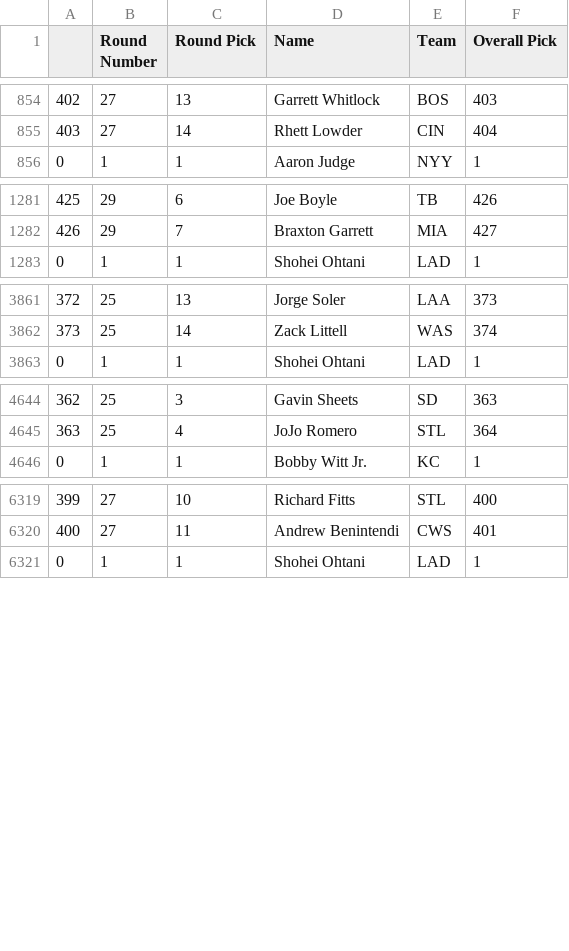
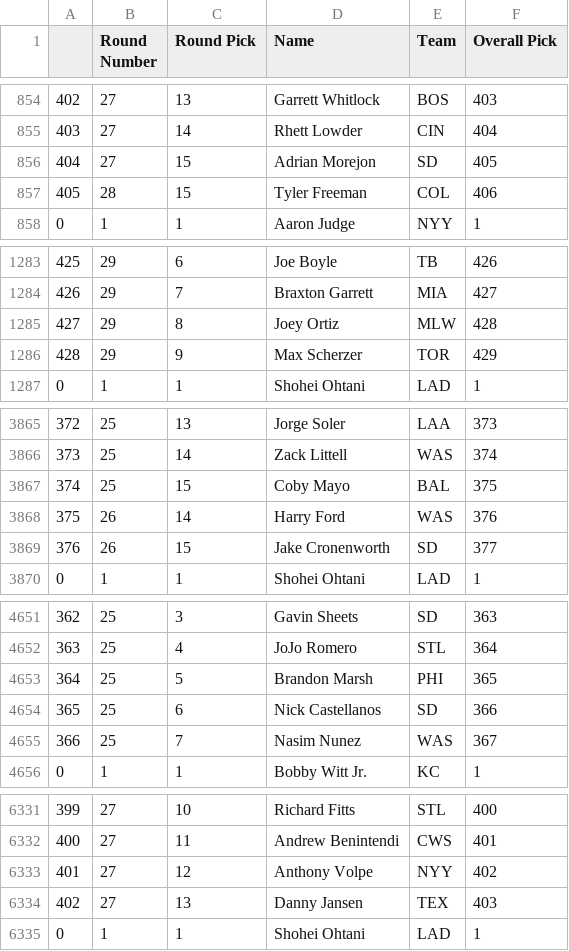
Before and after one commit to fantasy-toolz/tgfbi-draft-tracking, a CSV file: tgfbi_all.csv, drawn as a sheet; only a part is shown, gaps mark what is left out; the diff covers the shown part only.

Commit message:
Updated TGFBI boards

```diff
--- a/tgfbi_all.csv
+++ b/tgfbi_all.csv
@@ -855,2 +855,4 @@
 403,27,14,Rhett Lowder,CIN,404
+404,27,15,Adrian Morejon,SD,405
+405,28,15,Tyler Freeman,COL,406
 0,1,1,Aaron Judge,NYY,1
@@ -1282,2 +1284,4 @@
 426,29,7,Braxton Garrett,MIA,427
+427,29,8,Joey Ortiz,MLW,428
+428,29,9,Max Scherzer,TOR,429
 0,1,1,Shohei Ohtani,LAD,1
@@ -3862,2 +3866,5 @@
 373,25,14,Zack Littell,WAS,374
+374,25,15,Coby Mayo,BAL,375
+375,26,14,Harry Ford,WAS,376
+376,26,15,Jake Cronenworth,SD,377
 0,1,1,Shohei Ohtani,LAD,1
@@ -4645,2 +4652,5 @@
 363,25,4,JoJo Romero,STL,364
+364,25,5,Brandon Marsh,PHI,365
+365,25,6,Nick Castellanos,SD,366
+366,25,7,Nasim Nunez,WAS,367
 0,1,1,Bobby Witt Jr.,KC,1
@@ -6320,2 +6332,4 @@
 400,27,11,Andrew Benintendi,CWS,401
+401,27,12,Anthony Volpe,NYY,402
+402,27,13,Danny Jansen,TEX,403
 0,1,1,Shohei Ohtani,LAD,1
```
Also changed, not shown: 2 added rows elsewhere in this file, tgfbi_adp.csv, 1 other file.
